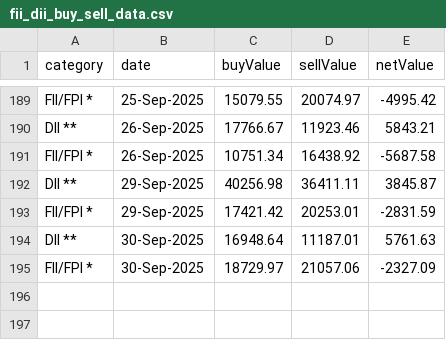
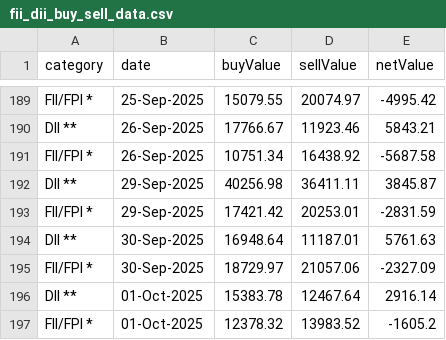
Before and after one commit to senthilkumarimuth/metrices, a CSV file: data/fii_dii_buy_sell_data.csv, drawn as a sheet; only a part is shown, gaps mark what is left out.

```diff
--- a/data/fii_dii_buy_sell_data.csv
+++ b/data/fii_dii_buy_sell_data.csv
@@ -195 +195,3 @@ DII **,30-Sep-2025,16948.64,11187.01,5761.63
 FII/FPI *,30-Sep-2025,18729.97,21057.06,-2327.09
+DII **,01-Oct-2025,15383.78,12467.64,2916.14
+FII/FPI *,01-Oct-2025,12378.32,13983.52,-1605.2
```
Also changed, not shown: 5 other files.
